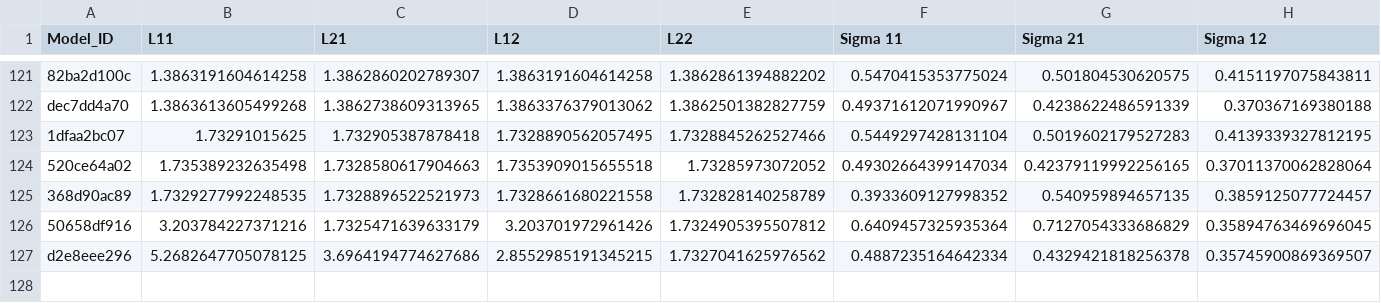
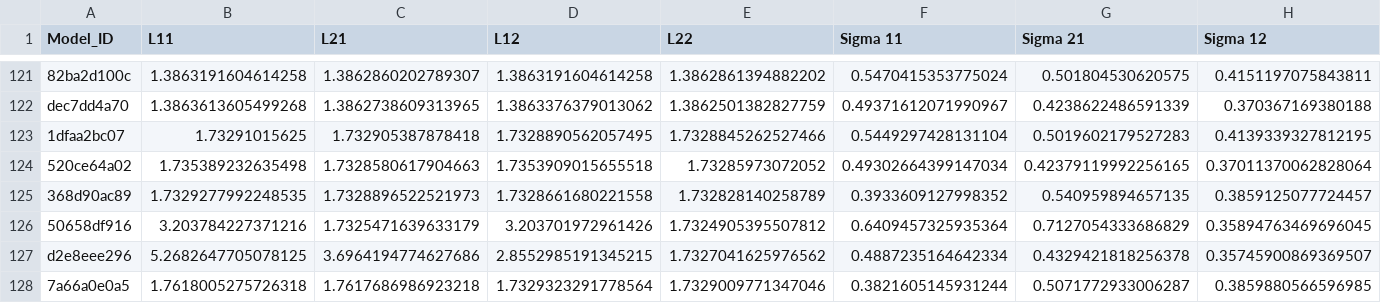
Before and after one commit to yamacisik/gated_kernel_tpp, a CSV file: learned_params.csv, drawn as a sheet; only a part is shown, gaps mark what is left out; rows hold the shown columns only; the diff names each change by its address in the sheet, - before the commit and + after, or states it on an @@ line.

```diff
--- a/learned_params.csv
+++ b/learned_params.csv
+row 128: 7a66a0e0a5 | 1.7618005275726318 | 1.7617686986923218 | 1.7329323291778564 | 1.7329009771347046 | 0.3821605145931244 | 0.5071772933006287 | 0.3859880566596985
```
Also changed, not shown: results.csv.
